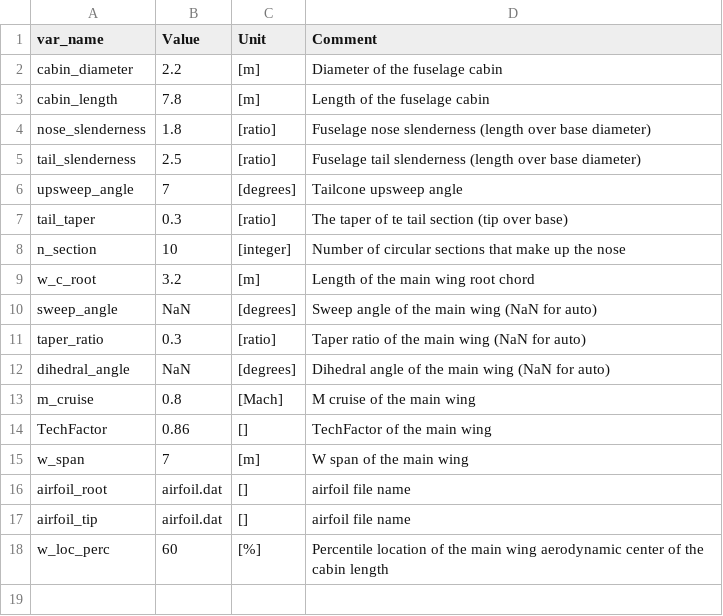
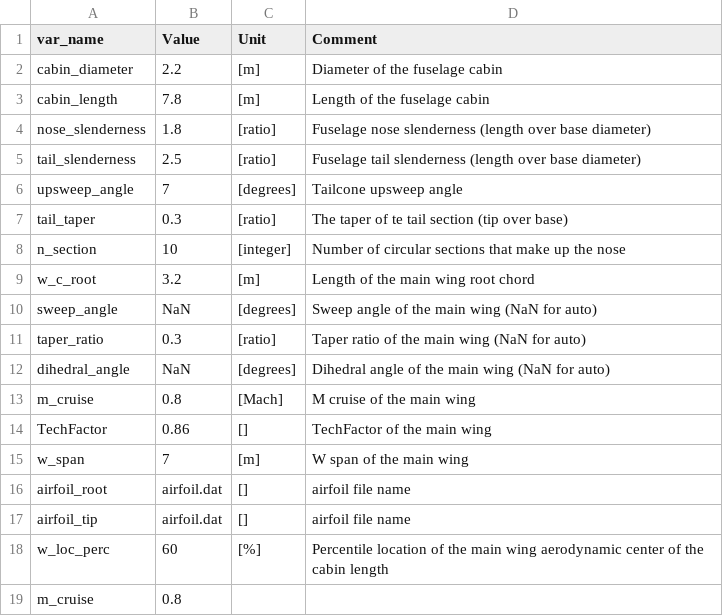
Before and after one commit to mheeniac/KBE, a CSV file: input/settings.csv, drawn as a sheet.

Commit message:
Fixed the input handeling. File is now csv_handle and contains just functions instead of class. See aircraft.py for how to use.

```diff
--- a/input/settings.csv
+++ b/input/settings.csv
@@ -18 +18,2 @@ airfoil_tip,airfoil.dat,[],airfoil file name
 w_loc_perc,60,[%],Percentile location of the main wing aerodynamic center of the cabin length
+m_cruise,0.8,,
```
Also changed, not shown: 5 other files.
